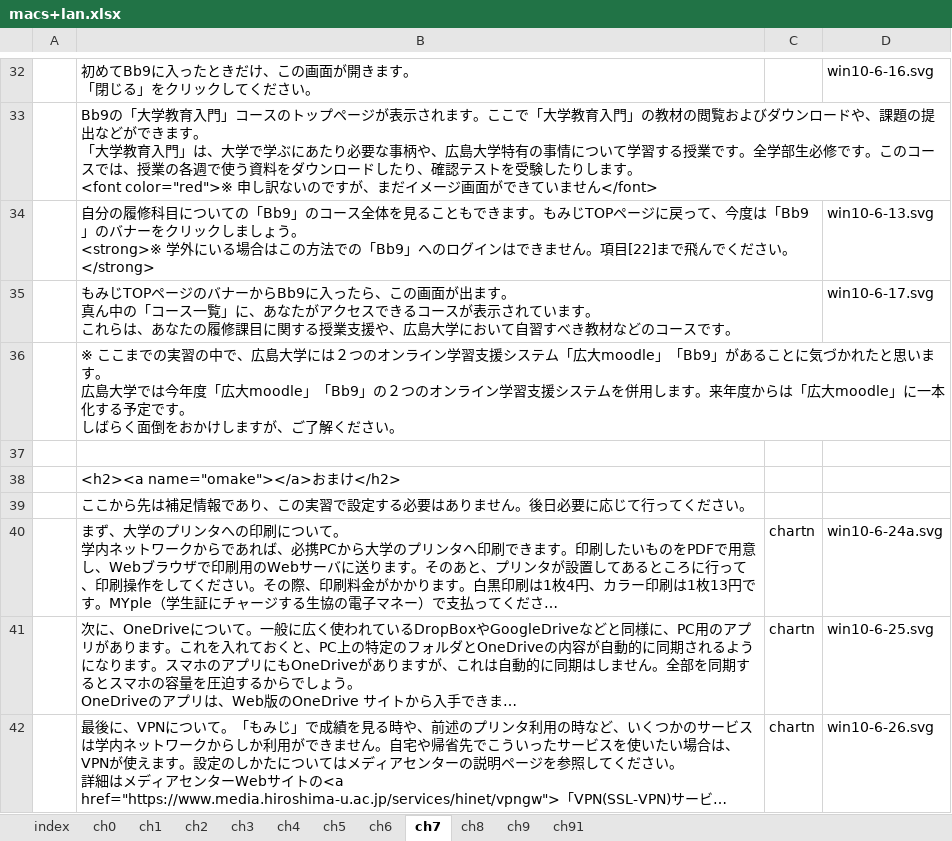
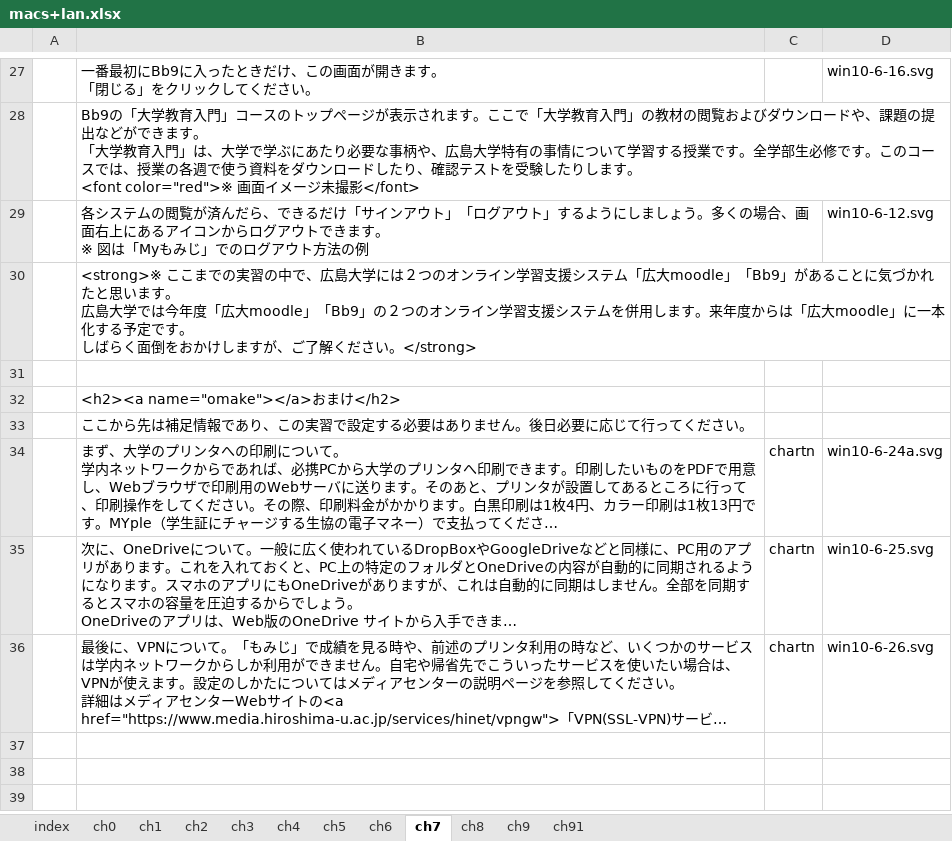
Before and after one commit to gnutar/fresta, an Excel workbook: macs+lan.xlsx, sheet ch7, drawn as a sheet; only a part is shown, gaps mark what is left out; long unchanged cells end in …; values as stored, in another font and other column widths than the file's, no borders; removed rows and columns are numbered as before the commit, all else as after; ↵ is a line break in a cell; the diff covers the shown part only; the diff names each change by its address in the sheet, - before the commit and + after, or states it on an @@ line.

```diff
--- a/macs+lan.xlsx (sheet ch7)
+++ b/macs+lan.xlsx (sheet ch7)
-B27: 初めてBb9に入ったときだけ、この画面が開きます。 ↵ 「閉じる」をクリックしてください。
+B27: 一番最初にBb9に入ったときだけ、この画面が開きます。 ↵ 「閉じる」をクリックしてください。
-B28: …。 ↵ <font color="red">※ 申し訳ないのですが、まだイメージ画面ができていません</font>
+B28: …。 ↵ <font color="red">※ 画面イメージ未撮影</font>
-row 34:  | 自分の履修科目についての「Bb9」のコース全体を見ることもできます。もみじTOPページに戻って、今度は「Bb9」のバナーをクリックしましょう。 ↵ <strong>※ 学外にいる場合はこの方法での「Bb9」へのログインはできません。項目[22]まで飛んでください。</strong> |  | win10-6-13.svg
-row 35:  | もみじTOPページのバナーからBb9に入ったら、この画面が出ます。 ↵ 真ん中の「コース一覧」に、あなたがアクセスできるコースが表示されています。 ↵ これらは、あなたの履修課目に関する授業支援や、広島大学において自習すべき教材などのコースです。 |  | win10-6-17.svg
+row 29:  | 各システムの閲覧が済んだら、できるだけ「サインアウト」「ログアウト」するようにしましょう。多くの場合、画面右上にあるアイコンからログアウトできます。 ↵ ※ 図は「Myもみじ」でのログアウト方法の例 |  | win10-6-12.svg
-B30: ※ ここまでの実習の中で、広島大学には２つのオンライン学習支援システム「広大moodle」「Bb9」があることに気づかれたと思います。 ↵ 広島大学では今年度「広大moodle」「Bb9」の２つのオンライン学習支援システムを併用します。来年度からは「広大moodle」に一本化する予定です。 ↵ しばらく面倒をおかけしますが、ご了解ください。
+B30: <strong>※ ここまでの実習の中で、広島大学には２つのオンライン学習支援システム「広大moodle」「Bb9」があることに気づかれたと思います。 ↵ 広島大学では今年度「広大moodle」「Bb9」の２つのオンライン学習支援システムを併用します。来年度からは「広大moodle」に一本化する予定です。 ↵ しばらく面倒をおかけしますが、ご了解ください。</strong>
```
Also changed, not shown: 8 added rows, 13 removed rows and 9 edited cells elsewhere in this sheet, sheet ch5, sheet ch9, win10.xlsx, 13 other files.
